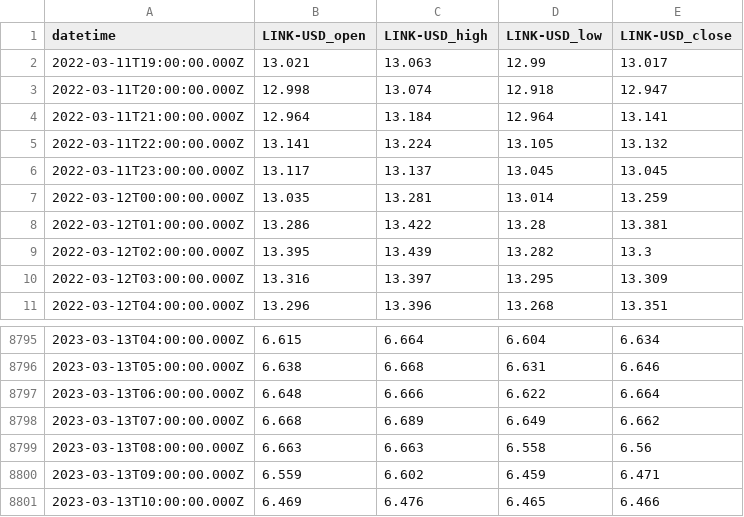
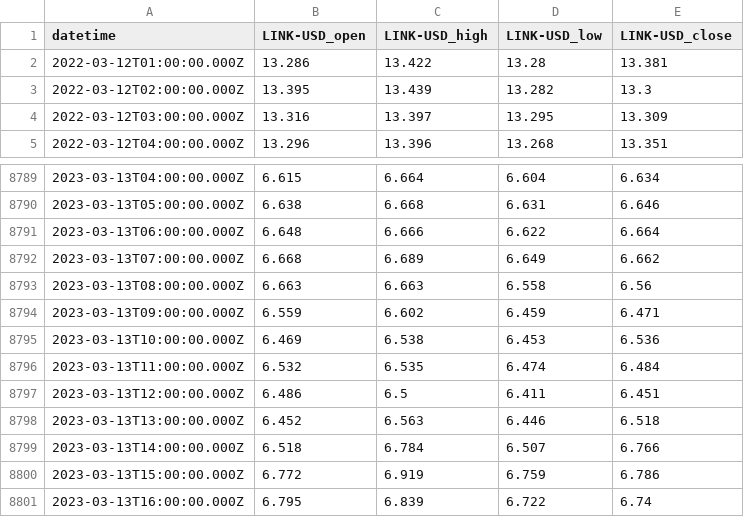
Before and after one commit to coderaidershaun/statarb-coint-deep-analytics, a CSV file: data/ticker_2.csv, drawn as a sheet; only a part is shown, gaps mark what is left out.

```diff
--- a/data/ticker_2.csv
+++ b/data/ticker_2.csv
@@ -1,8 +1,2 @@
 datetime,LINK-USD_open,LINK-USD_high,LINK-USD_low,LINK-USD_close
-2022-03-11T19:00:00.000Z,13.021,13.063,12.99,13.017
-2022-03-11T20:00:00.000Z,12.998,13.074,12.918,12.947
-2022-03-11T21:00:00.000Z,12.964,13.184,12.964,13.141
-2022-03-11T22:00:00.000Z,13.141,13.224,13.105,13.132
-2022-03-11T23:00:00.000Z,13.117,13.137,13.045,13.045
-2022-03-12T00:00:00.000Z,13.035,13.281,13.014,13.259
 2022-03-12T01:00:00.000Z,13.286,13.422,13.28,13.381
@@ -8800,2 +8794,8 @@ datetime,LINK-USD_open,LINK-USD_high,LINK-USD_low,LINK-USD_close
 2023-03-13T09:00:00.000Z,6.559,6.602,6.459,6.471
-2023-03-13T10:00:00.000Z,6.469,6.476,6.465,6.466
+2023-03-13T10:00:00.000Z,6.469,6.538,6.453,6.536
+2023-03-13T11:00:00.000Z,6.532,6.535,6.474,6.484
+2023-03-13T12:00:00.000Z,6.486,6.5,6.411,6.451
+2023-03-13T13:00:00.000Z,6.452,6.563,6.446,6.518
+2023-03-13T14:00:00.000Z,6.518,6.784,6.507,6.766
+2023-03-13T15:00:00.000Z,6.772,6.919,6.759,6.786
+2023-03-13T16:00:00.000Z,6.795,6.839,6.722,6.74
```
Also changed, not shown: data/combined.csv, data/ticker_1.csv, 9 other files.
